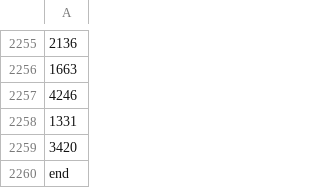
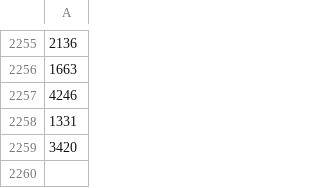
Before and after one commit to maelnormant/advent-of-code-day-1, a CSV file: input.csv, drawn as a sheet; only a part is shown, gaps mark what is left out; the diff names each change by its address in the sheet, - before the commit and + after, or states it on an @@ line.

```diff
--- a/input.csv
+++ b/input.csv
-row 2260: end
```
Also changed, not shown: 1 other file.
